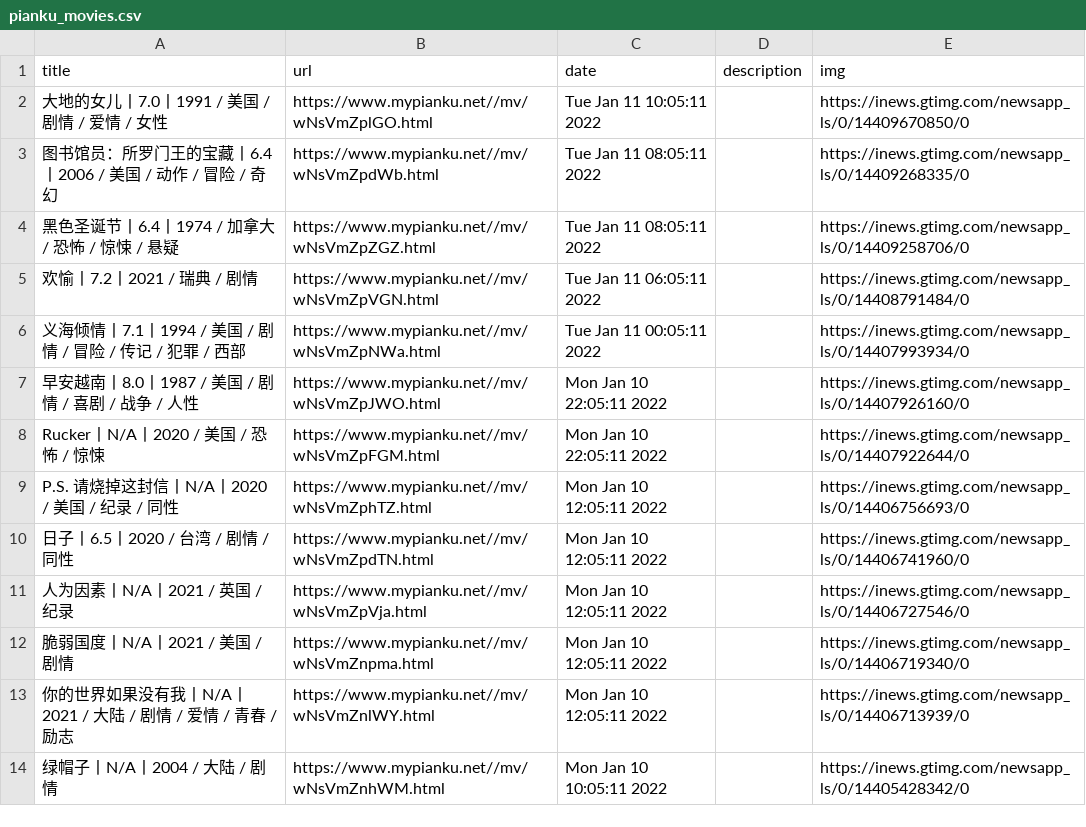
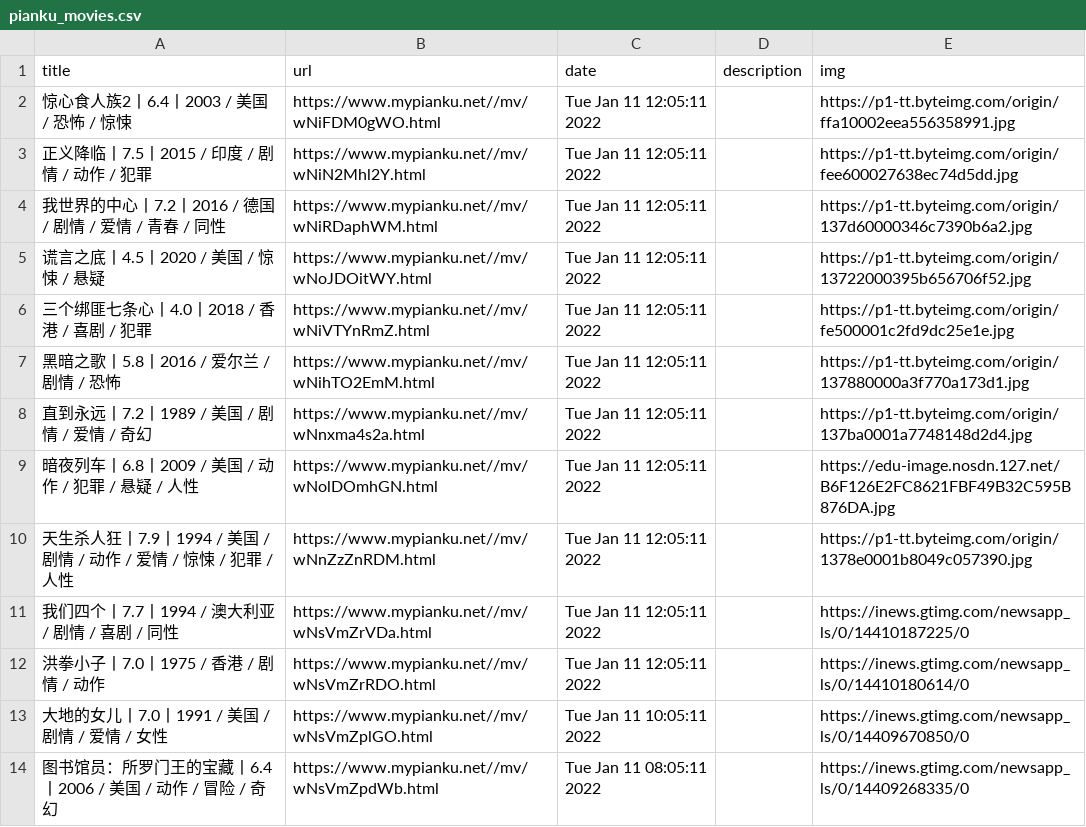
Before and after one commit to c-chen0902/rss, a CSV file: pianku_movies.csv, drawn as a sheet; only a part is shown; the shorter side is filled out with more unchanged rows.

```diff
--- a/pianku_movies.csv
+++ b/pianku_movies.csv
@@ -1,2 +1,13 @@
 title,url,date,description,img
+惊心食人族2丨6.4丨2003 / 美国 / 恐怖 / 惊悚,https://www.mypianku.net//mv/wNiFDM0gWO.html,Tue Jan 11 12:05:11 2022,,https://p1-tt.byteimg.com/origin/ffa10002eea556358991.jpg
+正义降临丨7.5丨2015 / 印度 / 剧情 / 动作 / 犯罪,https://www.mypianku.net//mv/wNiN2Mhl2Y.html,Tue Jan 11 12:05:11 2022,,https://p1-tt.byteimg.com/origin/fee600027638ec74d5dd.jpg
+我世界的中心丨7.2丨2016 / 德国 / 剧情 / 爱情 / 青春 / 同性,https://www.mypianku.net//mv/wNiRDaphWM.html,Tue Jan 11 12:05:11 2022,,https://p1-tt.byteimg.com/origin/137d60000346c7390b6a2.jpg
+谎言之底丨4.5丨2020 / 美国 / 惊悚 / 悬疑,https://www.mypianku.net//mv/wNoJDOitWY.html,Tue Jan 11 12:05:11 2022,,https://p1-tt.byteimg.com/origin/13722000395b656706f52.jpg
+三个绑匪七条心丨4.0丨2018 / 香港 / 喜剧 / 犯罪,https://www.mypianku.net//mv/wNiVTYnRmZ.html,Tue Jan 11 12:05:11 2022,,https://p1-tt.byteimg.com/origin/fe500001c2fd9dc25e1e.jpg
+黑暗之歌丨5.8丨2016 / 爱尔兰 / 剧情 / 恐怖,https://www.mypianku.net//mv/wNihTO2EmM.html,Tue Jan 11 12:05:11 2022,,https://p1-tt.byteimg.com/origin/137880000a3f770a173d1.jpg
+直到永远丨7.2丨1989 / 美国 / 剧情 / 爱情 / 奇幻,https://www.mypianku.net//mv/wNnxma4s2a.html,Tue Jan 11 12:05:11 2022,,https://p1-tt.byteimg.com/origin/137ba0001a7748148d2d4.jpg
+暗夜列车丨6.8丨2009 / 美国 / 动作 / 犯罪 / 悬疑 / 人性,https://www.mypianku.net//mv/wNolDOmhGN.html,Tue Jan 11 12:05:11 2022,,https://edu-image.nosdn.127.net/B6F126E2FC8621FBF49B32C595B876DA.jpg
+天生杀人狂丨7.9丨1994 / 美国 / 剧情 / 动作 / 爱情 / 惊悚 / 犯罪 / 人性,https://www.mypianku.net//mv/wNnZzZnRDM.html,Tue Jan 11 12:05:11 2022,,https://p1-tt.byteimg.com/origin/1378e0001b8049c057390.jpg
+我们四个丨7.7丨1994 / 澳大利亚 / 剧情 / 喜剧 / 同性,https://www.mypianku.net//mv/wNsVmZrVDa.html,Tue Jan 11 12:05:11 2022,,https://inews.gtimg.com/newsapp_ls/0/14410187225/0
+洪拳小子丨7.0丨1975 / 香港 / 剧情 / 动作,https://www.mypianku.net//mv/wNsVmZrRDO.html,Tue Jan 11 12:05:11 2022,,https://inews.gtimg.com/newsapp_ls/0/14410180614/0
 大地的女儿丨7.0丨1991 / 美国 / 剧情 / 爱情 / 女性,https://www.mypianku.net//mv/wNsVmZplGO.html,Tue Jan 11 10:05:11 2022,,https://inews.gtimg.com/newsapp_ls/0/14409670850/0
```
Also changed, not shown: 27 other files.
